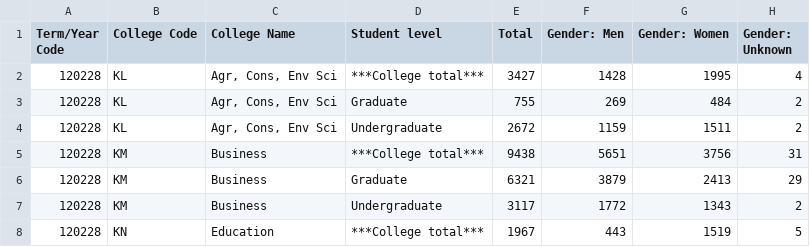
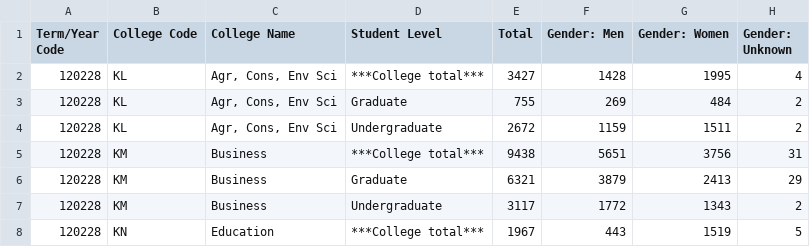
Before and after one commit to duanegroves/Racial-Diversity-at-UIUC, a CSV file: data/d3_readable_csv/2022fa_summary_complete.csv, drawn as a sheet; only a part is shown; the diff names each change by its address in the sheet, - before the commit and + after, or states it on an @@ line.

Commit message:
Updated 2022fa_summary_complete to be Capitalized

```diff
--- a/data/d3_readable_csv/2022fa_summary_complete.csv
+++ b/data/d3_readable_csv/2022fa_summary_complete.csv
-D1: Student level
+D1: Student Level
```
